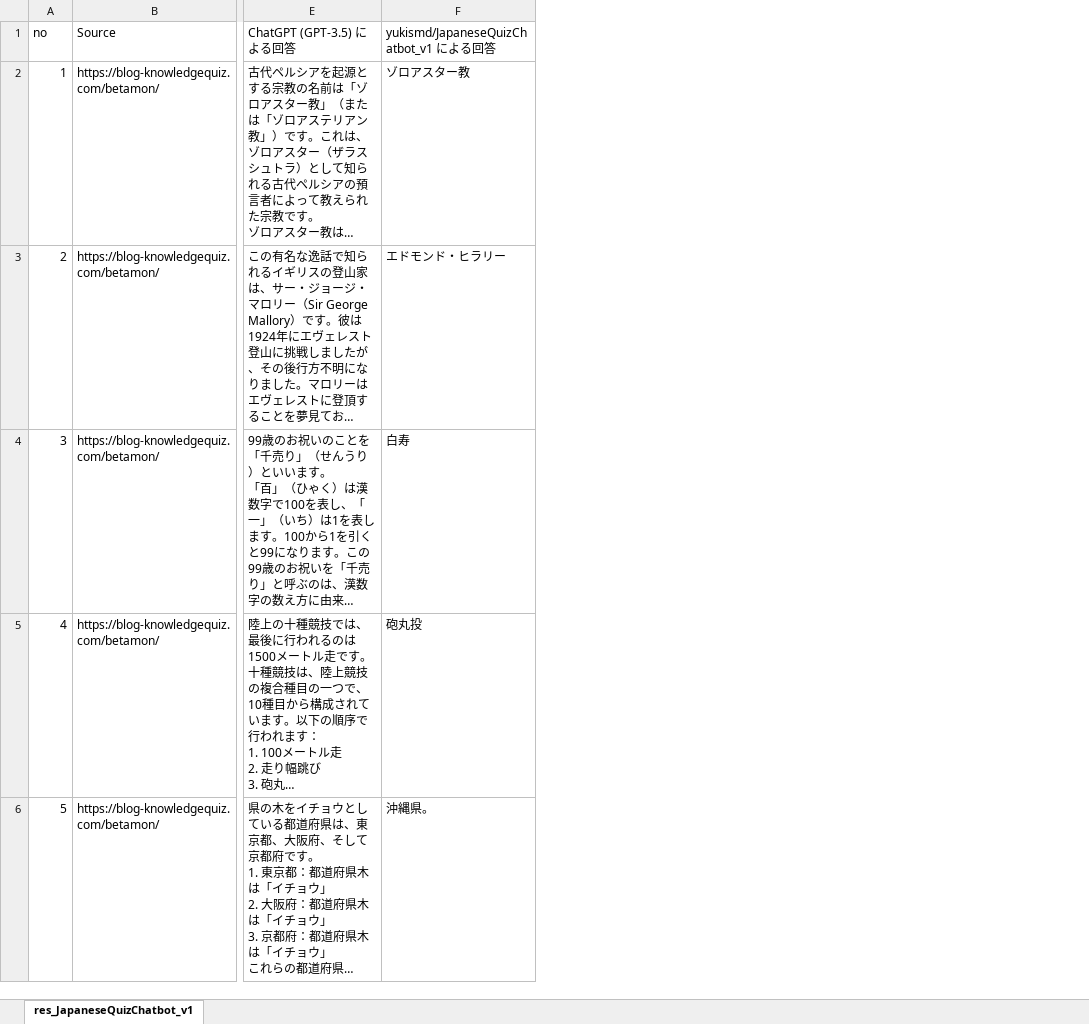
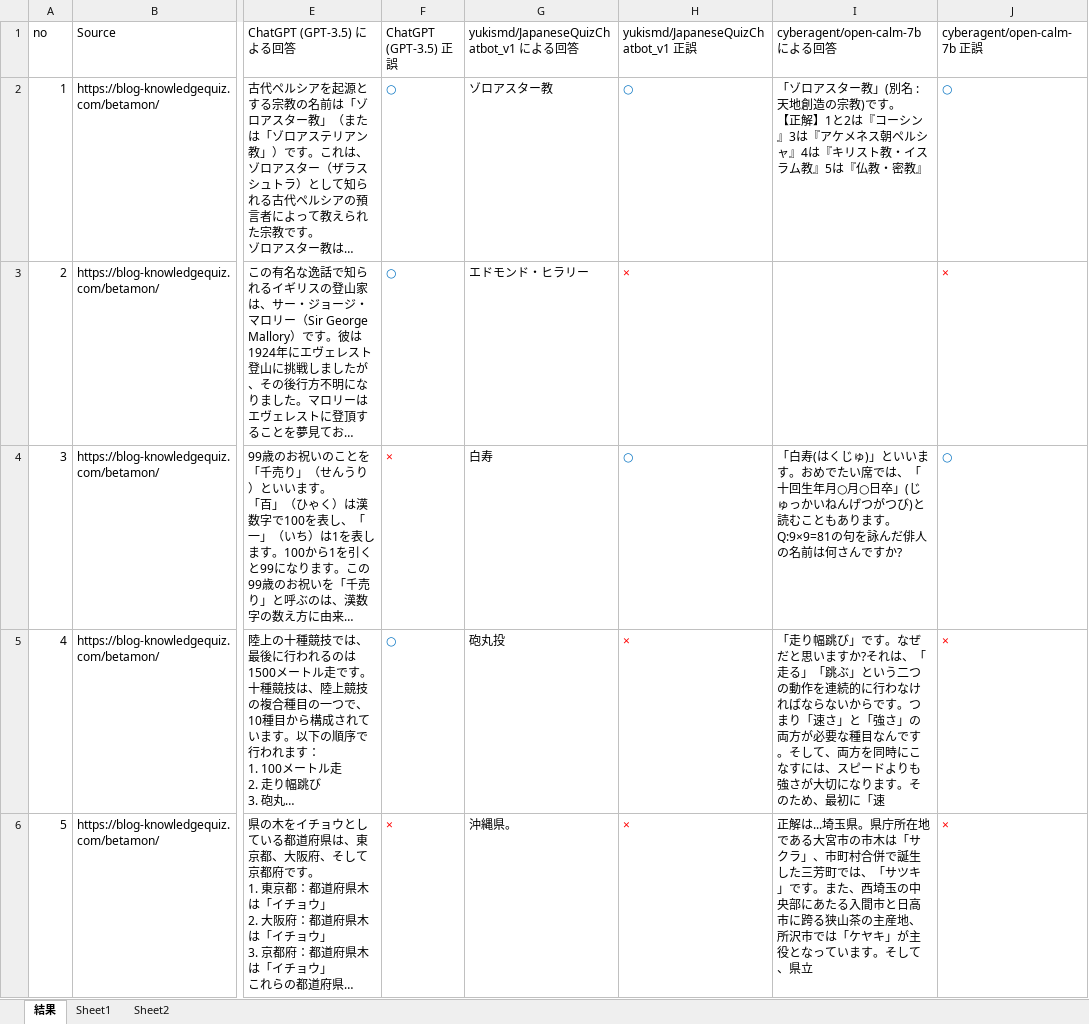
Before and after one commit to yukismd/H2O_LLM, an Excel workbook: model_test/result/all_models_results.xlsx, sheet 結果, drawn as a sheet; only a part is shown, gaps mark what is left out; long unchanged cells end in …; values as stored, in another font and other column widths than the file's, no borders; ↵ is a line break in a cell; the diff names each change by its address in the sheet, - before the commit and + after, or states it on an @@ line.

Commit message:
add cyberagent model test

```diff
--- a/model_test/result/all_models_results.xlsx (sheet 結果)
+++ b/model_test/result/all_models_results.xlsx (sheet 結果)
-sheet tab: res_JapaneseQuizChatbot_v1
+sheet tab: 結果
+sheet tab: Sheet1
+sheet tab: Sheet2
+column F (ChatGPT (GPT-3.5) 正誤), rows 2-6: ○ | ○ | × | ○ | ×
+column H, rows 1-6: yukismd/JapaneseQuizChatbot_v1 正誤 | ○ | × | ○ | × | ×
+column I (cyberagent/open-calm-7b による回答), rows 2-6: 「ゾロアスター教」(別名 : 天地創造の宗教)です。 ↵ 【正解】1と2は『コーシン』3は『アケメネス朝ペルシャ』4は『キリスト教・イスラム教』5は『仏教・密教』 |  | 「白寿(はくじゅ)」といいます。おめでたい席では、「十回生年月○月○日卒」(じゅっかいねんげつがつび)と読むこともあります。 ↵ Q:9×9=81の句を詠んだ俳人の名前は何さんですか? | 「走り幅跳び」です。なぜだと思いますか?それは、「走る」「跳ぶ」という二つの動作を連続的に行わなければならないからです。つまり「速さ」と「強さ」の両方が必要な種目なんです。そして、両方を同時にこなすには、スピードよりも強さが大切になります。そのため、最初に「速 | 正解は...埼玉県。県庁所在地である大宮市の市木は「サクラ」、市町村合併で誕生した三芳町では、「サツキ」です。また、西埼玉の中央部にあたる入間市と日高市に跨る狭山茶の主産地、所沢市では「ケヤキ」が主役となっています。そして、県立
+column J (cyberagent/open-calm-7b 正誤), rows 2-6: ○ | × | ○ | × | ×
```
Also changed, not shown: 2 other files.
